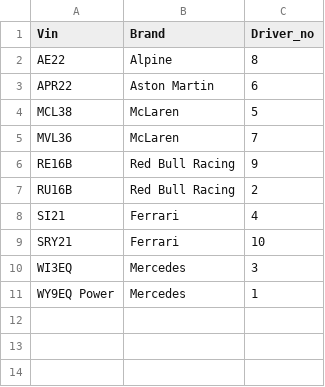
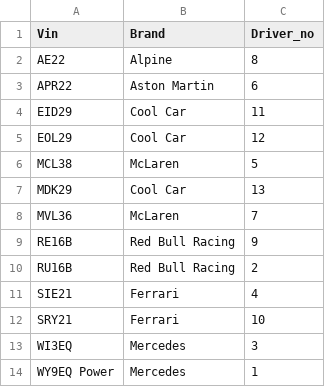
Before and after one commit to IsaacRider/3380_Final, a CSV file: Final_Project_3380/src/Main/RACE_CAR.csv, drawn as a sheet.

```diff
--- a/Final_Project_3380/src/Main/RACE_CAR.csv
+++ b/Final_Project_3380/src/Main/RACE_CAR.csv
@@ -3,3 +3,6 @@ AE22,Alpine,8
 APR22,"Aston Martin",6
+EID29,"Cool Car",11
+EOL29,"Cool Car",12
 MCL38,McLaren,5
+MDK29,"Cool Car",13
 MVL36,McLaren,7
@@ -7,3 +10,3 @@ RE16B,"Red Bull Racing",9
 RU16B,"Red Bull Racing",2
-SI21,Ferrari,4
+SIE21,Ferrari,4
 SRY21,Ferrari,10
```
Also changed, not shown: Final_Project_3380/src/Main/FAN.csv, Final_Project_3380/src/Main/RACER.csv, 7 other files.
